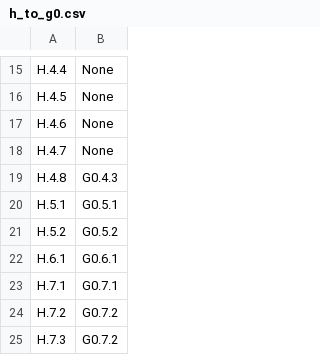
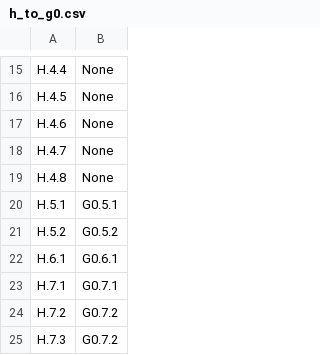
Before and after one commit to STRAST-UPM/ai_requirements_generation_rr, a CSV file: results/analysis/relations/completeness/h_to_g0.csv, drawn as a sheet; only a part is shown, gaps mark what is left out.

```diff
--- a/results/analysis/relations/completeness/h_to_g0.csv
+++ b/results/analysis/relations/completeness/h_to_g0.csv
@@ -18,3 +18,3 @@ H.4.6,None
 H.4.7,None
-H.4.8,G0.4.3
+H.4.8,None
 H.5.1,G0.5.1
```
